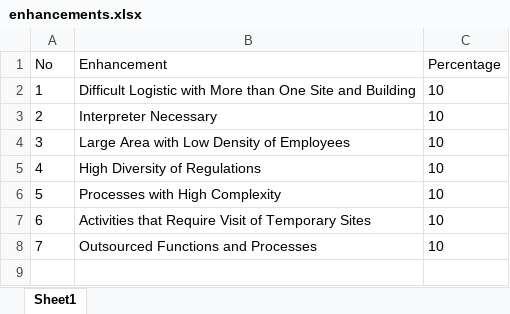
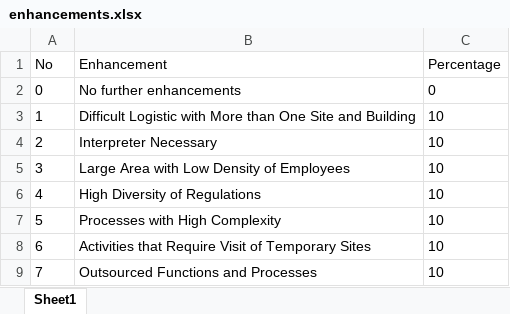
Before and after one commit to RicardoHavengar/ISO-9001-Audit-Time-Calculator, an Excel workbook: enhancements.xlsx, sheet Sheet1, drawn as a sheet; values as stored, in another font and other column widths than the file's, no borders; the diff names each change by its address in the sheet, - before the commit and + after, or states it on an @@ line.

```diff
--- a/enhancements.xlsx (sheet Sheet1)
+++ b/enhancements.xlsx (sheet Sheet1)
+row 2: 0 | No further enhancements | 0
```
Also changed, not shown: reductions.xlsx, 1 other file.
